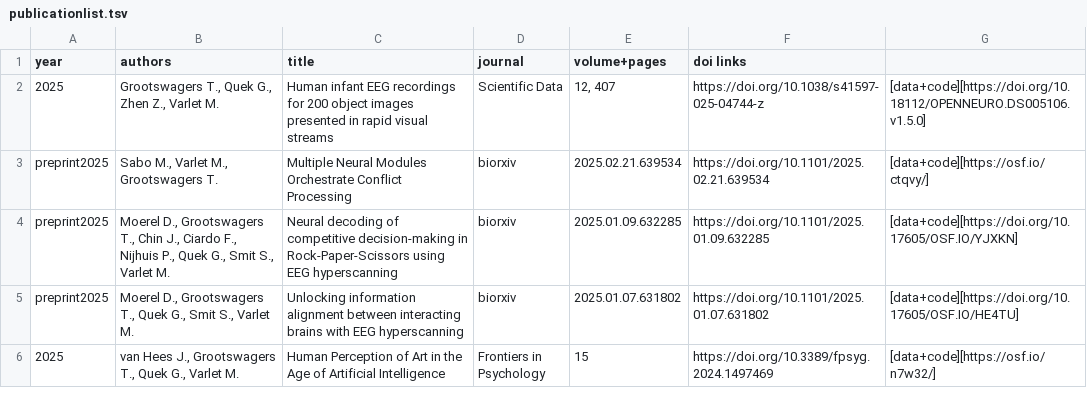
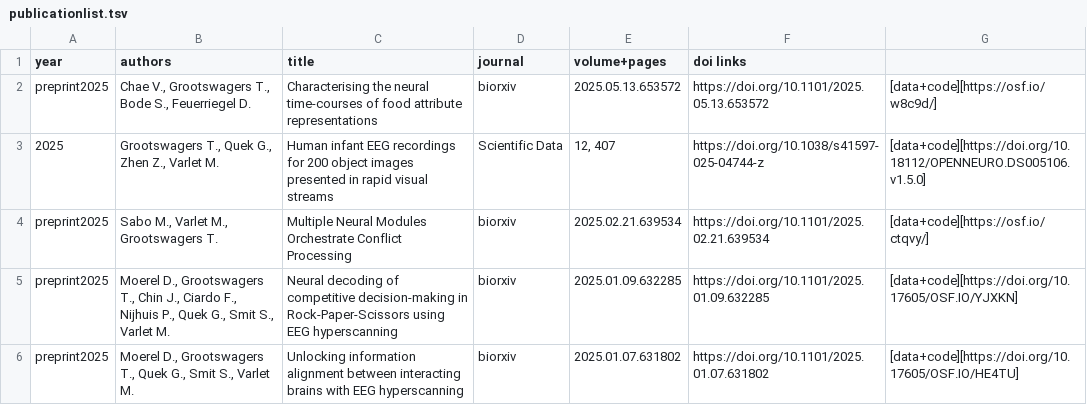
Before and after one commit to Tijl/tijl.github.io, a TSV file: publicationlist.tsv, drawn as a sheet; only a part is shown; the shorter side is filled out with more unchanged rows; the diff names each change by its address in the sheet, - before the commit and + after, or states it on an @@ line.

Commit message:
preprint

```diff
--- a/publicationlist.tsv
+++ b/publicationlist.tsv
+row 2: preprint2025 | Chae V., Grootswagers T., Bode S., Feuerriegel D. | Characterising the neural time-courses of food attribute representations | biorxiv | 2025.05.13.653572 | https://doi.org/10.1101/2025.05.13.653572 | [data+code][https://osf.io/w8c9d/]
```
Also changed, not shown: 3 other files.
